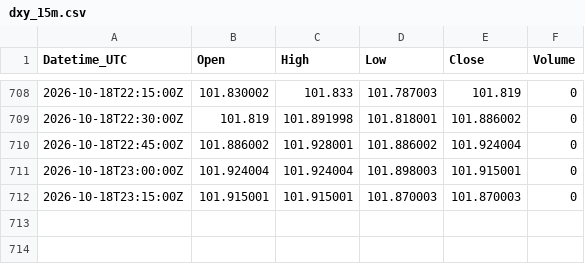
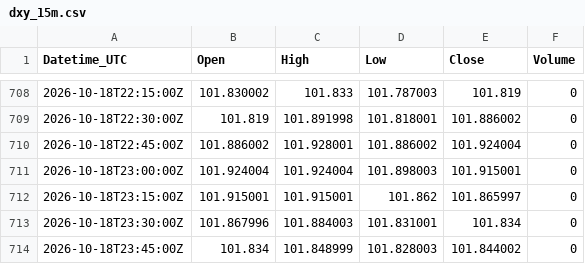
Before and after one commit to Kubula-xu/claude-finance-data, a CSV file: data/dxy_15m.csv, drawn as a sheet; only a part is shown, gaps mark what is left out.

```diff
--- a/data/dxy_15m.csv
+++ b/data/dxy_15m.csv
@@ -711,2 +711,4 @@ Datetime_UTC,Open,High,Low,Close,Volume
 2026-10-18T23:00:00Z,101.924004,101.924004,101.898003,101.915001,0
-2026-10-18T23:15:00Z,101.915001,101.915001,101.870003,101.870003,0
+2026-10-18T23:15:00Z,101.915001,101.915001,101.862,101.865997,0
+2026-10-18T23:30:00Z,101.867996,101.884003,101.831001,101.834,0
+2026-10-18T23:45:00Z,101.834,101.848999,101.828003,101.844002,0
```
Also changed, not shown: data/gold_15m.csv, data/nq_15m.csv, 28 other files.
